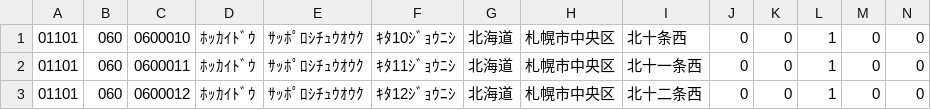
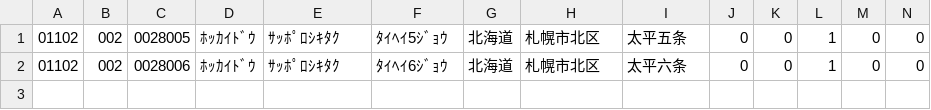
Before and after one commit to FunteamKosuke/blog, a CSV file: zip.csv, drawn as a sheet; only a part is shown; rows hold the shown columns only; the diff names each change by its address in the sheet, - before the commit and + after, or states it on an @@ line.

```diff
--- a/zip.csv
+++ b/zip.csv
-A1:A2: 01101
+A1:A2: 01102
-B1:B2: 060
+B1:B2: 002
-C1: 0600010
+C1: 0028005
-E1:E2: ｻｯﾎﾟﾛｼﾁｭｳｵｳｸ
+E1:E2: ｻｯﾎﾟﾛｼｷﾀｸ
-F1: ｷﾀ10ｼﾞｮｳﾆｼ
+F1: ﾀｲﾍｲ5ｼﾞｮｳ
-H1:H2: 札幌市中央区
+H1:H2: 札幌市北区
-I1: 北十条西
+I1: 太平五条
-C2: 0600011
+C2: 0028006
-F2: ｷﾀ11ｼﾞｮｳﾆｼ
+F2: ﾀｲﾍｲ6ｼﾞｮｳ
-I2: 北十一条西
+I2: 太平六条
-row 3: 01101 | 060 | 0600012 | ﾎｯｶｲﾄﾞｳ | ｻｯﾎﾟﾛｼﾁｭｳｵｳｸ | ｷﾀ12ｼﾞｮｳﾆｼ | 北海道 | 札幌市中央区 | 北十二条西 | 0 | 0 | 1 | 0 | 0
```
Also changed, not shown: 4 other files.
